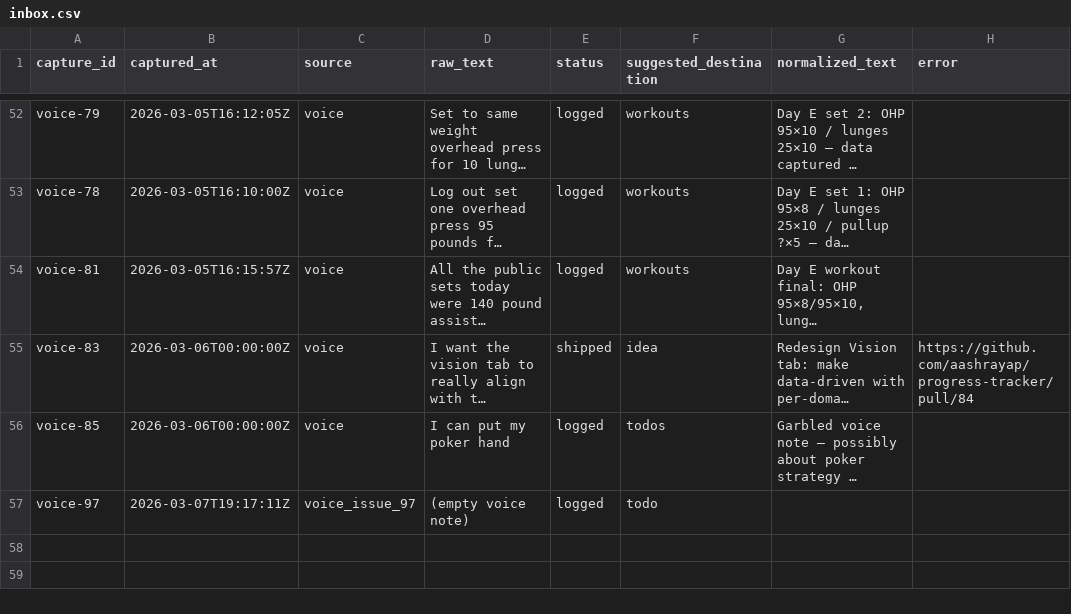
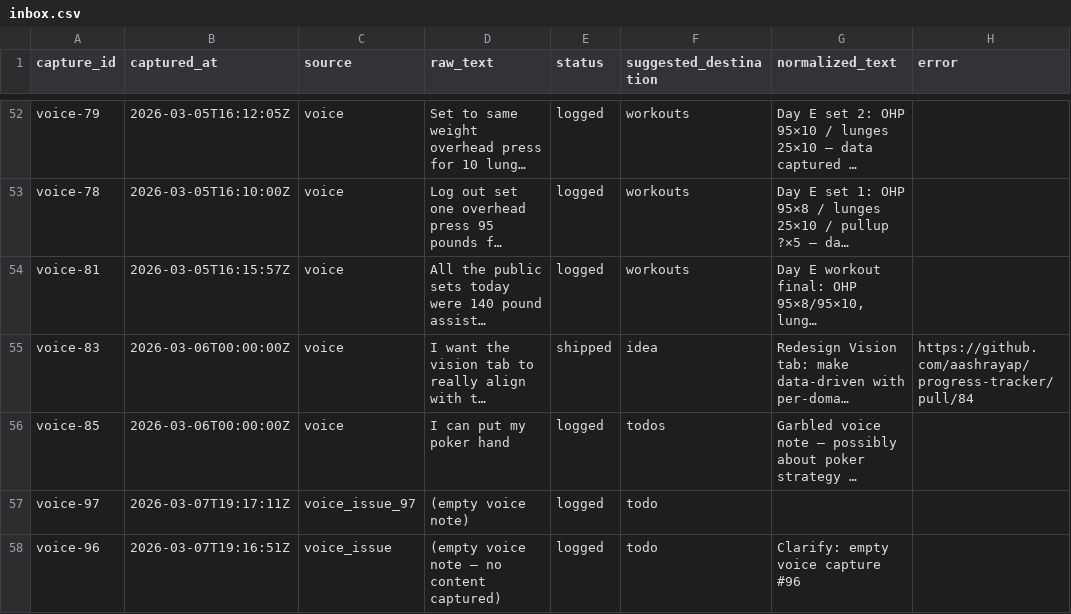
Before and after one commit to aashrayap/progress-tracker, a CSV file: data/inbox.csv, drawn as a sheet; only a part is shown, gaps mark what is left out; long unchanged cells end in …; the diff names each change by its address in the sheet, - before the commit and + after, or states it on an @@ line.

```diff
--- a/data/inbox.csv
+++ b/data/inbox.csv
+row 58: voice-96 | 2026-03-07T19:16:51Z | voice_issue | (empty voice note — no content captured) | logged | todo | Clarify: empty voice capture #96
```
Also changed, not shown: data/todos.csv.
